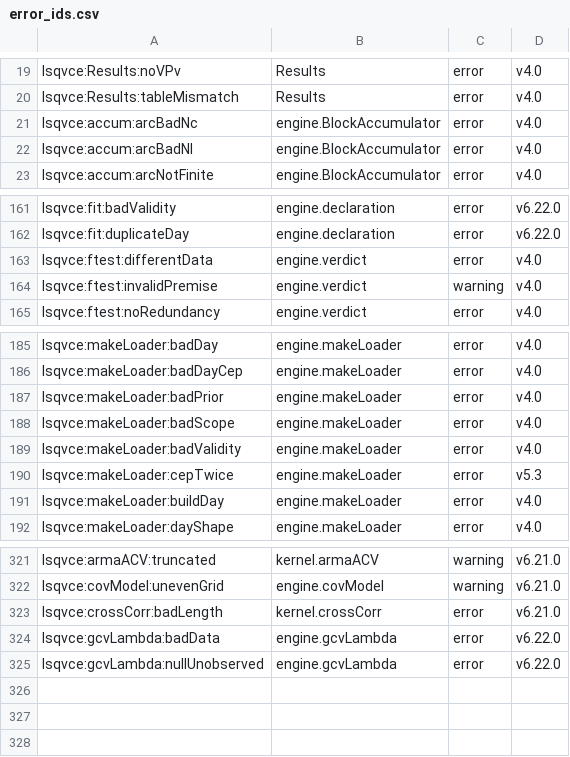
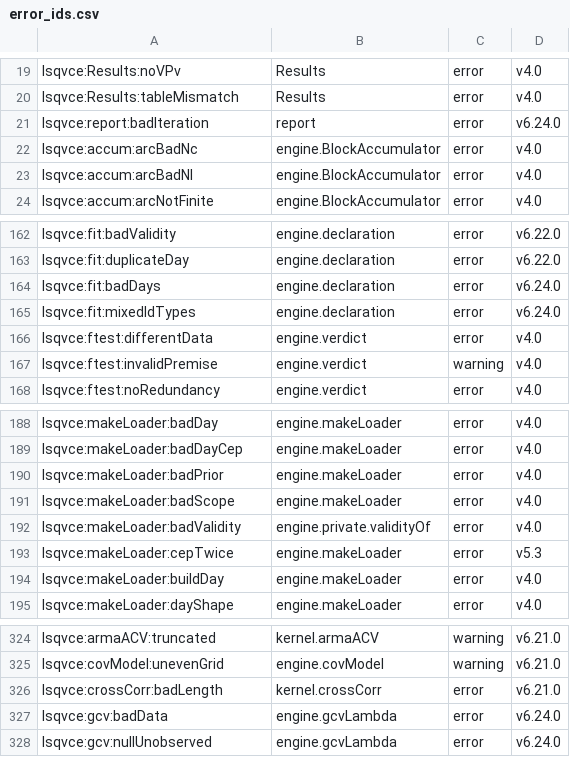
Before and after one commit to astrobayer/lsqvce, a CSV file: dev/docs_src/error_ids.csv, drawn as a sheet; only a part is shown, gaps mark what is left out.

```diff
--- a/dev/docs_src/error_ids.csv
+++ b/dev/docs_src/error_ids.csv
@@ -20,2 +20,3 @@ lsqvce:Results:noVPv,Results,error,v4.0
 lsqvce:Results:tableMismatch,Results,error,v4.0
+lsqvce:report:badIteration,report,error,v6.24.0
 lsqvce:accum:arcBadNc,engine.BlockAccumulator,error,v4.0
@@ -162,2 +163,4 @@ lsqvce:fit:badValidity,engine.declaration,error,v6.22.0
 lsqvce:fit:duplicateDay,engine.declaration,error,v6.22.0
+lsqvce:fit:badDays,engine.declaration,error,v6.24.0
+lsqvce:fit:mixedIdTypes,engine.declaration,error,v6.24.0
 lsqvce:ftest:differentData,engine.verdict,error,v4.0
@@ -188,3 +191,3 @@ lsqvce:makeLoader:badPrior,engine.makeLoader,error,v4.0
 lsqvce:makeLoader:badScope,engine.makeLoader,error,v4.0
-lsqvce:makeLoader:badValidity,engine.makeLoader,error,v4.0
+lsqvce:makeLoader:badValidity,engine.private.validityOf,error,v4.0
 lsqvce:makeLoader:cepTwice,engine.makeLoader,error,v5.3
@@ -323,3 +326,3 @@ lsqvce:covModel:unevenGrid,engine.covModel,warning,v6.21.0
 lsqvce:crossCorr:badLength,kernel.crossCorr,error,v6.21.0
-lsqvce:gcvLambda:badData,engine.gcvLambda,error,v6.22.0
-lsqvce:gcvLambda:nullUnobserved,engine.gcvLambda,error,v6.22.0
+lsqvce:gcv:badData,engine.gcvLambda,error,v6.24.0
+lsqvce:gcv:nullUnobserved,engine.gcvLambda,error,v6.24.0
```
Also changed, not shown: dev/docs_src/long_functions.csv, dev/docs_src/tiers.csv, 52 other files.
